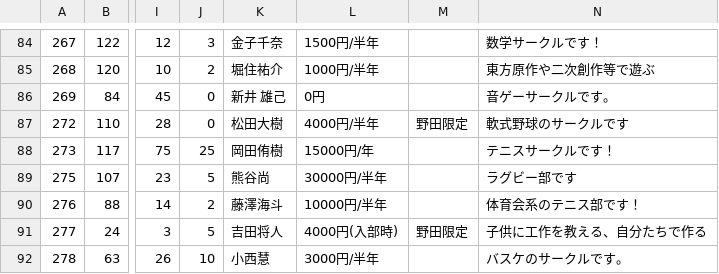
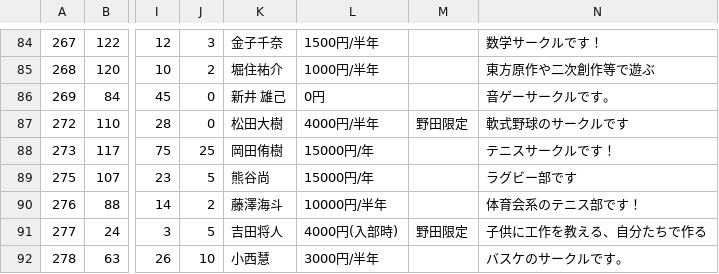
Before and after one commit to toshi-bp/shinkan_2020, a CSV file: circles/circleList.csv, drawn as a sheet; only a part is shown, gaps mark what is left out; the diff covers the shown part only; the diff names each change by its address in the sheet, - before the commit and + after, or states it on an @@ line.

```diff
--- a/circles/circleList.csv
+++ b/circles/circleList.csv
-L89: 30000円/半年
+L89: 15000円/年
```
Also changed, not shown: 22 edited cells elsewhere in this file.
